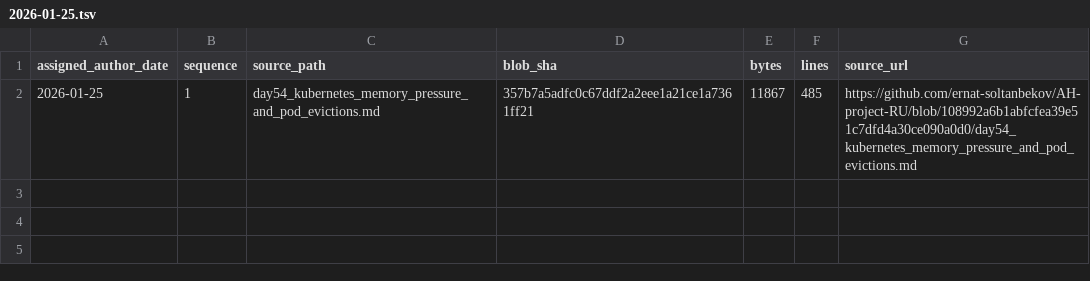
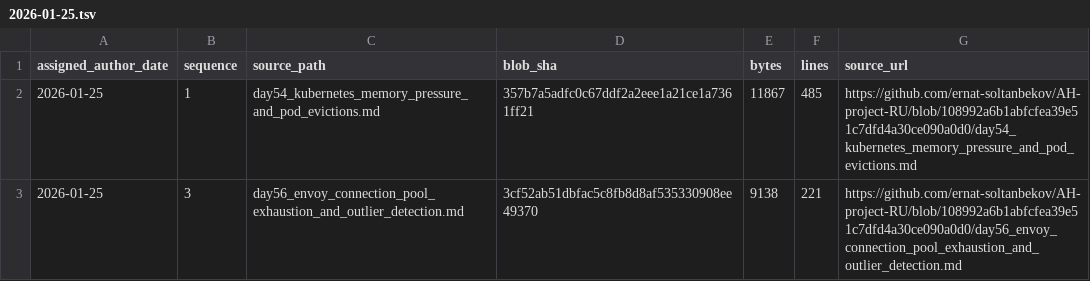
Before and after one commit to GhostOfAstana/AH-project-RU, a TSV file: source-catalog-2026-09-30/daily/2026-01-25.tsv, drawn as a sheet.

Commit message:
catalog: add source metadata for 2026-01-25 #3 (backfill generated 2026-09-30)

```diff
--- a/source-catalog-2026-09-30/daily/2026-01-25.tsv
+++ b/source-catalog-2026-09-30/daily/2026-01-25.tsv
@@ -2 +2,2 @@ assigned_author_date	sequence	source_path	blob_sha	bytes	lines	source_url
 2026-01-25	1	day54_kubernetes_memory_pressure_and_pod_evictions.md	357b7a5adfc0c67ddf2a2eee1a21ce1a7361ff21	11867	485	https://github.com/ernat-soltanbekov/AH-project-RU/blob/108992a6b1abfcfea39e51c7dfd4a30ce090a0d0/day54_kubernetes_memory_pressure_and_pod_evictions.md
+2026-01-25	3	day56_envoy_connection_pool_exhaustion_and_outlier_detection.md	3cf52ab51dbfac5c8fb8d8af535330908ee49370	9138	221	https://github.com/ernat-soltanbekov/AH-project-RU/blob/108992a6b1abfcfea39e51c7dfd4a30ce090a0d0/day56_envoy_connection_pool_exhaustion_and_outlier_detection.md
```
